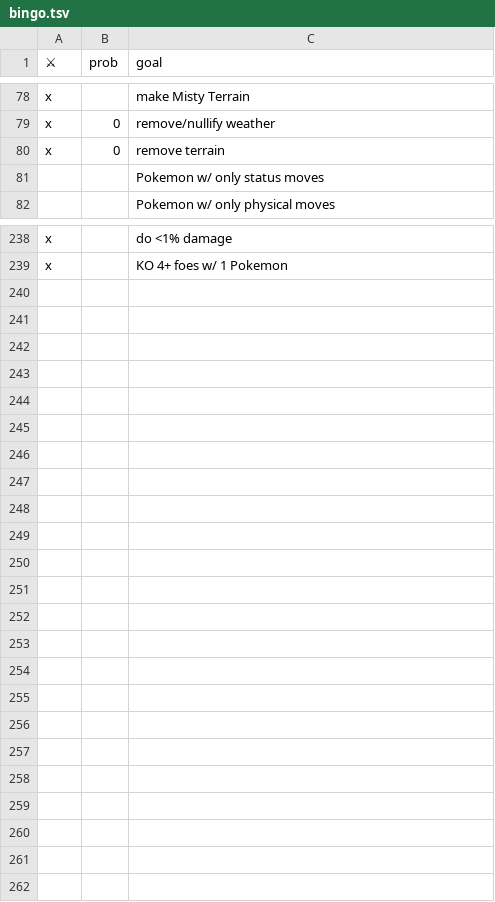
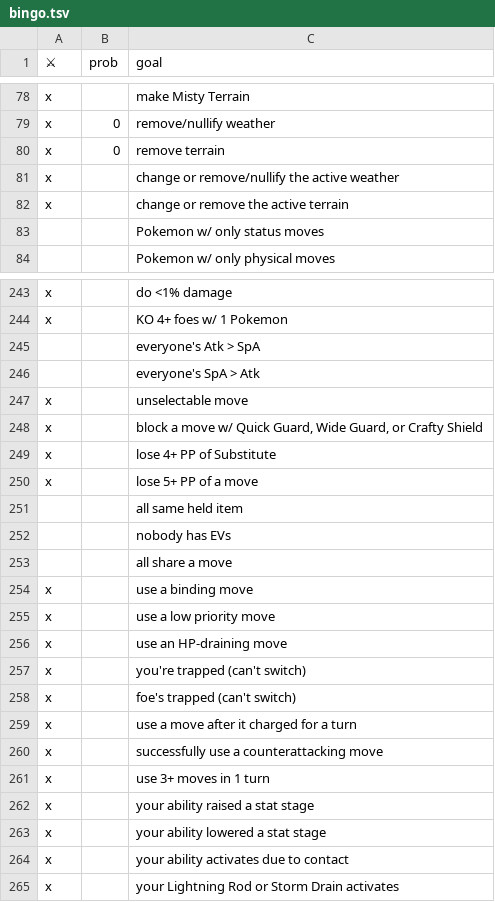
Before and after one commit to RuoyaY/roguelike-showdown, a TSV file: bingo.tsv, drawn as a sheet; only a part is shown, gaps mark what is left out; the diff covers the shown part only; the diff names each change by its address in the sheet, - before the commit and + after, or states it on an @@ line.

```diff
--- a/bingo.tsv
+++ b/bingo.tsv
+row 81: x |  | change or remove/nullify the active weather
+row 82: x |  | change or remove the active terrain
+row 245:  |  | everyone's Atk > SpA
+row 246:  |  | everyone's SpA > Atk
+row 247: x |  | unselectable move
+row 248: x |  | block a move w/ Quick Guard, Wide Guard, or Crafty Shield
+row 249: x |  | lose 4+ PP of Substitute
+row 250: x |  | lose 5+ PP of a move
+row 251:  |  | all same held item
+row 252:  |  | nobody has EVs
+row 253:  |  | all share a move
+row 254: x |  | use a binding move
+row 255: x |  | use a low priority move
+row 256: x |  | use an HP-draining move
+row 257: x |  | you're trapped (can't switch)
+row 258: x |  | foe's trapped (can't switch)
+row 259: x |  | use a move after it charged for a turn
+row 260: x |  | successfully use a counterattacking move
+row 261: x |  | use 3+ moves in 1 turn
+row 262: x |  | your ability raised a stat stage
+row 263: x |  | your ability lowered a stat stage
+row 264: x |  | your ability activates due to contact
+row 265: x |  | your Lightning Rod or Storm Drain activates
```
Also changed, not shown: 3 added rows and 3 edited cells elsewhere in this file, items.tsv.
